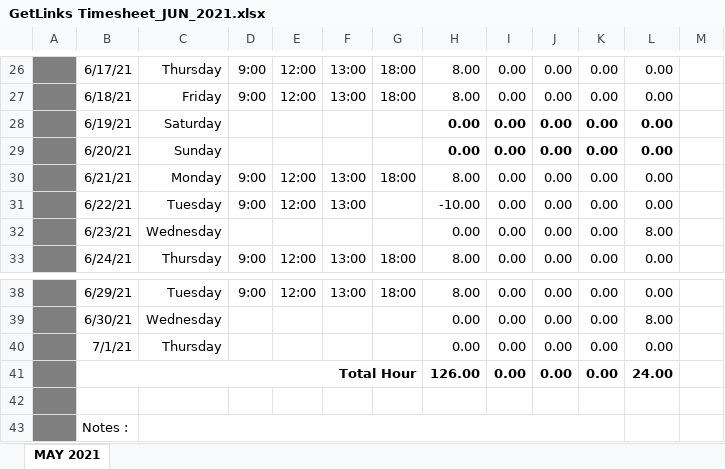
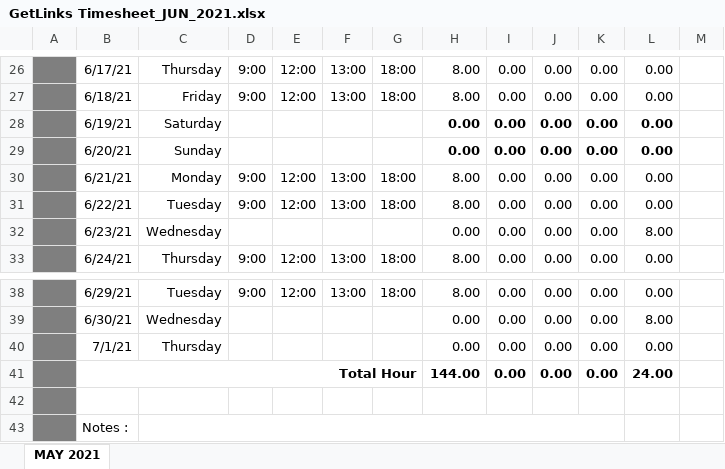
Before and after one commit to tanakorn-dev/Getlink-Timesheet, an Excel workbook: GetLinks Timesheet_JUN_2021.xlsx, sheet MAY 2021, drawn as a sheet; only a part is shown, gaps mark what is left out; values as stored, in another font and other column widths than the file's, no borders; charts and pictures not drawn; the diff names each change by its address in the sheet, - before the commit and + after, or states it on an @@ line.

Commit message:
Add timesheet

```diff
--- a/GetLinks Timesheet_JUN_2021.xlsx (sheet MAY 2021)
+++ b/GetLinks Timesheet_JUN_2021.xlsx (sheet MAY 2021)
-G31: (empty)
+G31: 18:00
-H31: -10.00
+H31: 8.00
-H41: 126.00
+H41: 144.00
```
Also changed, not shown: 5 other files.
